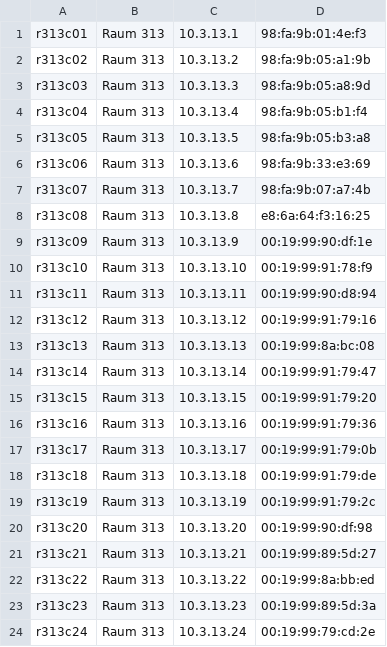
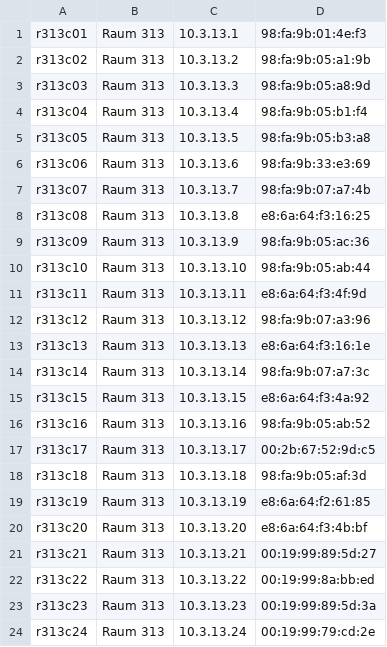
Before and after one commit to hvoss71/ansible_desktop, a CSV file: veyonfiles/Raum313-devices.csv, drawn as a sheet; only a part is shown.

Commit message:
Update Raum313-devices.csv

```diff
--- a/veyonfiles/Raum313-devices.csv
+++ b/veyonfiles/Raum313-devices.csv
@@ -8,14 +8,14 @@ r313c07;"Raum 313";10.3.13.7;98:fa:9b:07:a7:4b;;;
 r313c08;"Raum 313";10.3.13.8;e8:6a:64:f3:16:25;;;
-r313c09;"Raum 313";10.3.13.9;00:19:99:90:df:1e;;;
-r313c10;"Raum 313";10.3.13.10;00:19:99:91:78:f9;;;
-r313c11;"Raum 313";10.3.13.11;00:19:99:90:d8:94;;;
-r313c12;"Raum 313";10.3.13.12;00:19:99:91:79:16;;;
-r313c13;"Raum 313";10.3.13.13;00:19:99:8a:bc:08;;;
-r313c14;"Raum 313";10.3.13.14;00:19:99:91:79:47;;;
-r313c15;"Raum 313";10.3.13.15;00:19:99:91:79:20;;;
-r313c16;"Raum 313";10.3.13.16;00:19:99:91:79:36;;;
-r313c17;"Raum 313";10.3.13.17;00:19:99:91:79:0b;;;
-r313c18;"Raum 313";10.3.13.18;00:19:99:91:79:de;;;
-r313c19;"Raum 313";10.3.13.19;00:19:99:91:79:2c;;;
-r313c20;"Raum 313";10.3.13.20;00:19:99:90:df:98;;;
+r313c09;"Raum 313";10.3.13.9;98:fa:9b:05:ac:36;;;
+r313c10;"Raum 313";10.3.13.10;98:fa:9b:05:ab:44;;;
+r313c11;"Raum 313";10.3.13.11;e8:6a:64:f3:4f:9d;;;
+r313c12;"Raum 313";10.3.13.12;98:fa:9b:07:a3:96;;;
+r313c13;"Raum 313";10.3.13.13;e8:6a:64:f3:16:1e;;;
+r313c14;"Raum 313";10.3.13.14;98:fa:9b:07:a7:3c;;;
+r313c15;"Raum 313";10.3.13.15;e8:6a:64:f3:4a:92;;;
+r313c16;"Raum 313";10.3.13.16;98:fa:9b:05:ab:52;;;
+r313c17;"Raum 313";10.3.13.17;00:2b:67:52:9d:c5;;;
+r313c18;"Raum 313";10.3.13.18;98:fa:9b:05:af:3d;;;
+r313c19;"Raum 313";10.3.13.19;e8:6a:64:f2:61:85;;;
+r313c20;"Raum 313";10.3.13.20;e8:6a:64:f3:4b:bf;;;
 r313c21;"Raum 313";10.3.13.21;00:19:99:89:5d:27;;;
```
